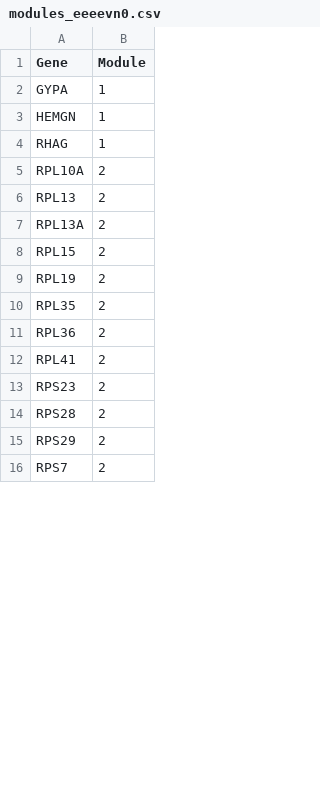
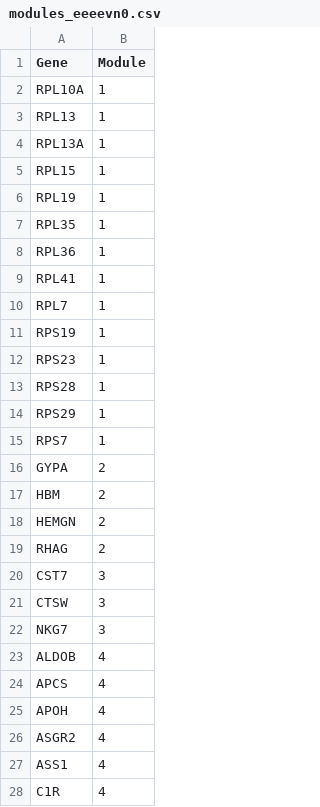
Before and after one commit to bozdogalex/bioinf-y4-lab, a CSV file: labs/06_wgcna/submissions/eeeevn0/modules_eeeevn0.csv, drawn as a sheet; only a part is shown; the diff covers the shown part only.

```diff
--- a/labs/06_wgcna/submissions/eeeevn0/modules_eeeevn0.csv
+++ b/labs/06_wgcna/submissions/eeeevn0/modules_eeeevn0.csv
@@ -1,16 +1,28 @@
 Gene,Module
-GYPA,1
-HEMGN,1
-RHAG,1
-RPL10A,2
-RPL13,2
-RPL13A,2
-RPL15,2
-RPL19,2
-RPL35,2
-RPL36,2
-RPL41,2
-RPS23,2
-RPS28,2
-RPS29,2
-RPS7,2
+RPL10A,1
+RPL13,1
+RPL13A,1
+RPL15,1
+RPL19,1
+RPL35,1
+RPL36,1
+RPL41,1
+RPL7,1
+RPS19,1
+RPS23,1
+RPS28,1
+RPS29,1
+RPS7,1
+GYPA,2
+HBM,2
+HEMGN,2
+RHAG,2
+CST7,3
+CTSW,3
+NKG7,3
+ALDOB,4
+APCS,4
+APOH,4
+ASGR2,4
+ASS1,4
+C1R,4
```
Also changed, not shown: 10 added rows, 1 removed row and 13 edited cells elsewhere in this file, 3 other files.
